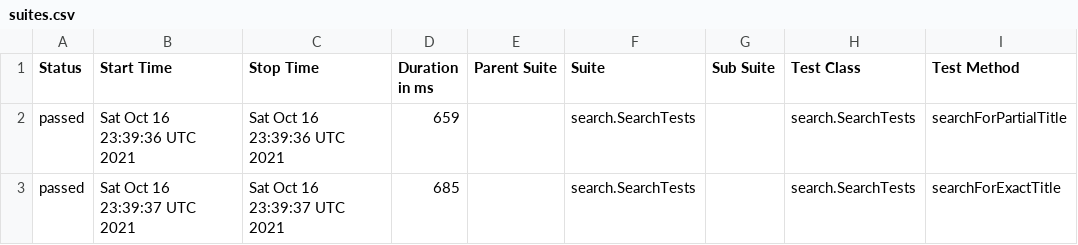
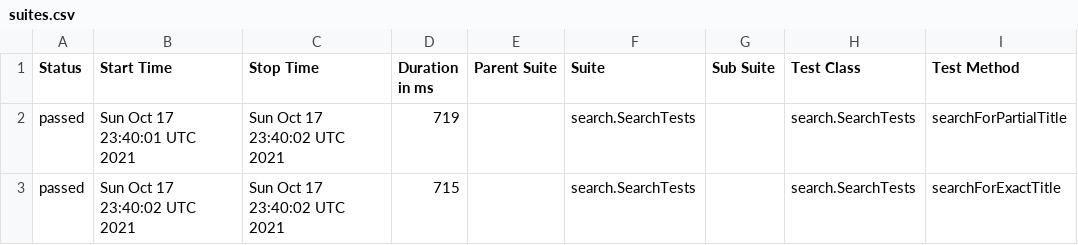
Before and after one commit to reinaldorossetti/playwright-java, a CSV file: msedge/data/suites.csv, drawn as a sheet; only a part is shown; the diff names each change by its address in the sheet, - before the commit and + after, or states it on an @@ line.

```diff
--- a/msedge/data/suites.csv
+++ b/msedge/data/suites.csv
-B2 (Start Time): Sat Oct 16 23:39:36 UTC 2021
+B2 (Start Time): Sun Oct 17 23:40:01 UTC 2021
-C2 (Stop Time): Sat Oct 16 23:39:36 UTC 2021
+C2 (Stop Time): Sun Oct 17 23:40:02 UTC 2021
-D2 (Duration in ms): 659
+D2 (Duration in ms): 719
-B3 (Start Time): Sat Oct 16 23:39:37 UTC 2021
+B3 (Start Time): Sun Oct 17 23:40:02 UTC 2021
-C3 (Stop Time): Sat Oct 16 23:39:37 UTC 2021
+C3 (Stop Time): Sun Oct 17 23:40:02 UTC 2021
-D3 (Duration in ms): 685
+D3 (Duration in ms): 715
```
Also changed, not shown: 17 other files.
